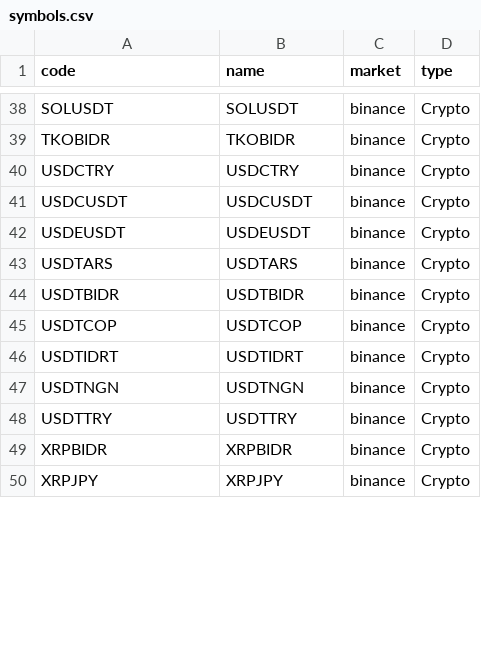
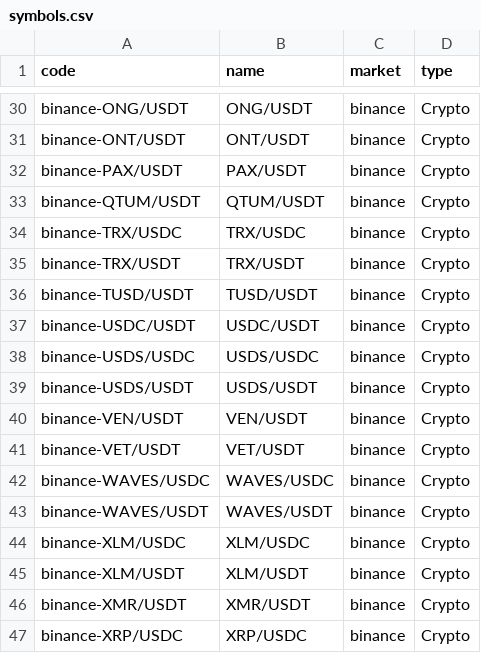
Before and after one commit to kenliu2016/cfsQuant, a CSV file: frontend/src/assets/symbols.csv, drawn as a sheet; only a part is shown, gaps mark what is left out; removed rows and columns are numbered as before the commit, all else as after; the diff covers the shown part only; the diff names each change by its address in the sheet, - before the commit and + after, or states it on an @@ line.

```diff
--- a/frontend/src/assets/symbols.csv
+++ b/frontend/src/assets/symbols.csv
-A30 (code): SOLUSDT
+A30 (code): binance-ONG/USDT
-B30 (name): SOLUSDT
+B30 (name): ONG/USDT
-A31 (code): TKOBIDR
+A31 (code): binance-ONT/USDT
-B31 (name): TKOBIDR
+B31 (name): ONT/USDT
+row 32: binance-PAX/USDT | PAX/USDT | binance | Crypto
+row 33: binance-QTUM/USDT | QTUM/USDT | binance | Crypto
-A34 (code): USDCTRY
+A34 (code): binance-TRX/USDC
-B34 (name): USDCTRY
+B34 (name): TRX/USDC
+row 35: binance-TRX/USDT | TRX/USDT | binance | Crypto
-A36 (code): USDCUSDT
+A36 (code): binance-TUSD/USDT
-B36 (name): USDCUSDT
+B36 (name): TUSD/USDT
-A37 (code): USDEUSDT
+A37 (code): binance-USDC/USDT
-B37 (name): USDEUSDT
+B37 (name): USDC/USDT
-A38 (code): USDTARS
+A38 (code): binance-USDS/USDC
-B38 (name): USDTARS
+B38 (name): USDS/USDC
-A39 (code): USDTBIDR
+A39 (code): binance-USDS/USDT
-B39 (name): USDTBIDR
+B39 (name): USDS/USDT
-A40 (code): USDTCOP
+A40 (code): binance-VEN/USDT
-B40 (name): USDTCOP
+B40 (name): VEN/USDT
-A41 (code): USDTIDRT
+A41 (code): binance-VET/USDT
-B41 (name): USDTIDRT
+B41 (name): VET/USDT
+row 42: binance-WAVES/USDC | WAVES/USDC | binance | Crypto
+row 43: binance-WAVES/USDT | WAVES/USDT | binance | Crypto
+row 44: binance-XLM/USDC | XLM/USDC | binance | Crypto
-A45 (code): USDTNGN
+A45 (code): binance-XLM/USDT
-B45 (name): USDTNGN
+B45 (name): XLM/USDT
-A46 (code): USDTTRY
+A46 (code): binance-XMR/USDT
-B46 (name): USDTTRY
+B46 (name): XMR/USDT
-A47 (code): XRPBIDR
+A47 (code): binance-XRP/USDC
-B47 (name): XRPBIDR
+B47 (name): XRP/USDC
-row 50: XRPJPY | XRPJPY | binance | Crypto
```
Also changed, not shown: 2 added rows, 11 removed rows and 60 edited cells elsewhere in this file, 10 other files.
